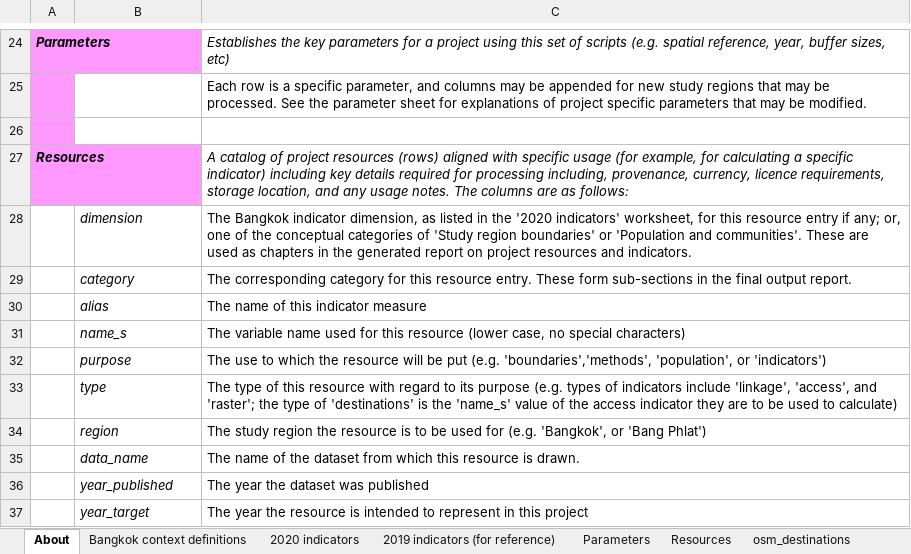
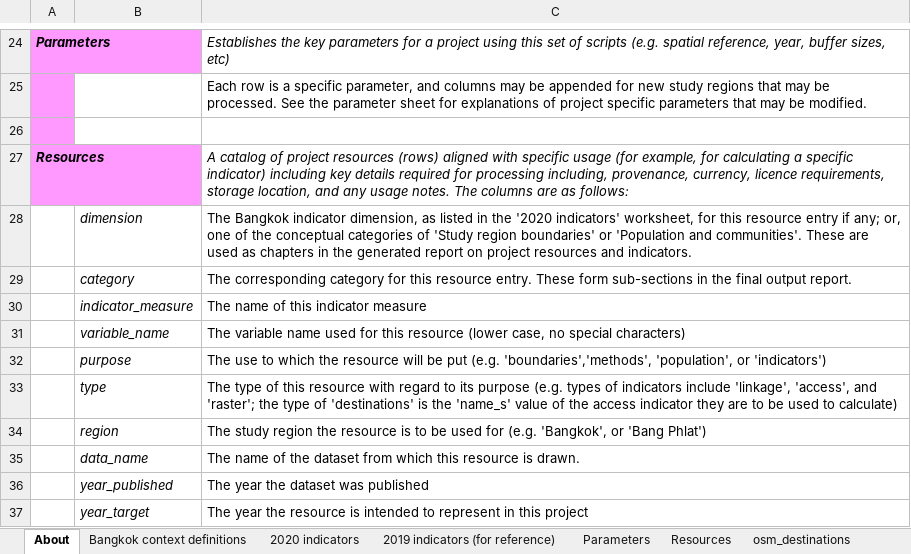
Before and after one commit to carlhiggs/spatial-urban-indicators, an Excel workbook: process/_project_configuration.xlsx, sheet About, drawn as a sheet; only a part is shown, gaps mark what is left out; values as stored, in another font and other column widths than the file's, no borders; conditional formats not drawn; the diff names each change by its address in the sheet, - before the commit and + after, or states it on an @@ line.

```diff
--- a/process/_project_configuration.xlsx (sheet About)
+++ b/process/_project_configuration.xlsx (sheet About)
-B30: alias
+B30: indicator_measure
-B31: name_s
+B31: variable_name
```
Also changed, not shown: sheet Parameters, sheet Resources, 21 other files.
